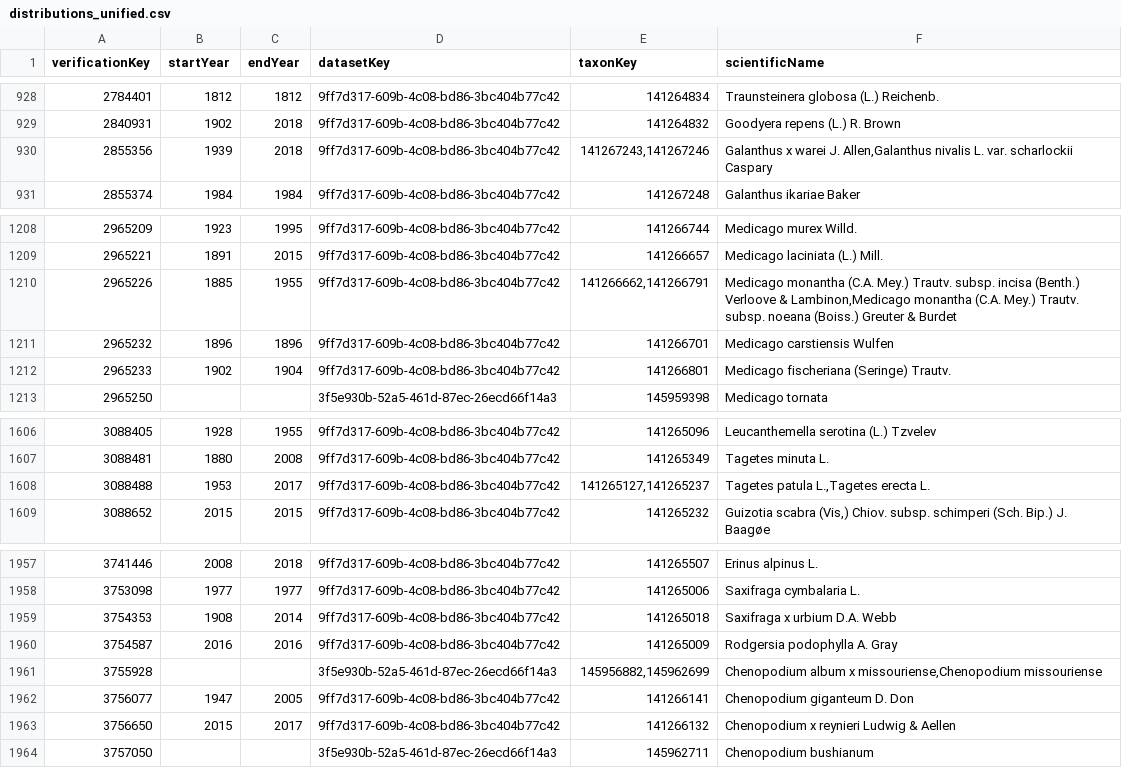
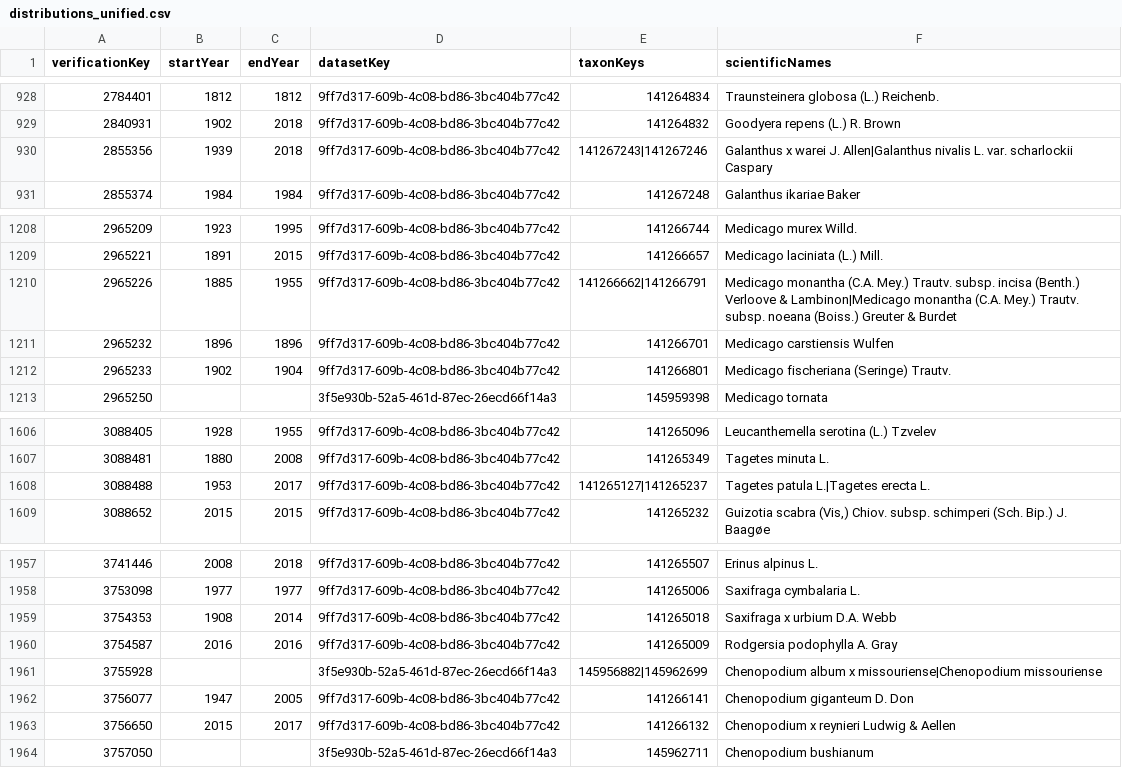
Before and after one commit to trias-project/unified-checklist, a CSV file: data/interim/distributions_unified.csv, drawn as a sheet; only a part is shown, gaps mark what is left out; the diff names each change by its address in the sheet, - before the commit and + after, or states it on an @@ line.

Commit message:
Deal with multiple taxonKeys in distribution

```diff
--- a/data/interim/distributions_unified.csv
+++ b/data/interim/distributions_unified.csv
-E1: taxonKey
+E1: taxonKeys
-F1: scientificName
+F1: scientificNames
-E930 (taxonKeys): 141267243,141267246
+E930 (taxonKeys): 141267243|141267246
-F930 (scientificNames): …warei J. Allen,Galanthus nivalis L.…
+F930 (scientificNames): …warei J. Allen|Galanthus nivalis L.…
-E1210 (taxonKeys): 141266662,141266791
+E1210 (taxonKeys): 141266662|141266791
-F1210 (scientificNames): …Verloove & Lambinon,Medicago monantha (C.A.…
+F1210 (scientificNames): …Verloove & Lambinon|Medicago monantha (C.A.…
-E1608 (taxonKeys): 141265127,141265237
+E1608 (taxonKeys): 141265127|141265237
-F1608 (scientificNames): Tagetes patula L.,Tagetes erecta L.
+F1608 (scientificNames): Tagetes patula L.|Tagetes erecta L.
-E1961 (taxonKeys): 145956882,145962699
+E1961 (taxonKeys): 145956882|145962699
-F1961 (scientificNames): …album x missouriense,Chenopodium missouriense
+F1961 (scientificNames): …album x missouriense|Chenopodium missouriense
```
Also changed, not shown: 2 other files.
